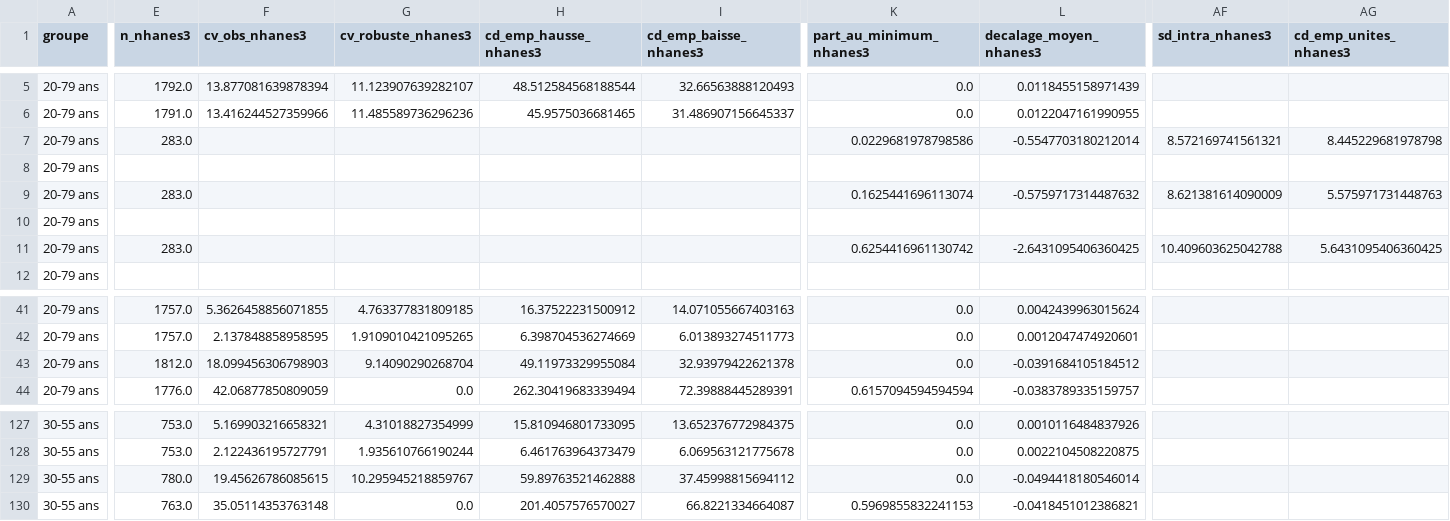
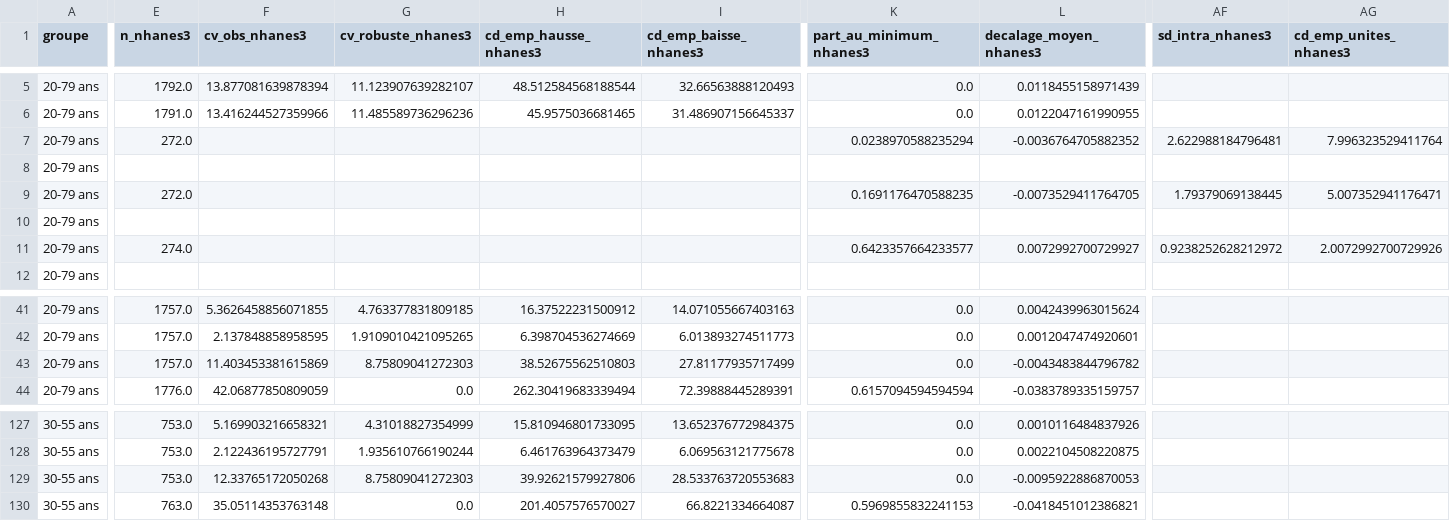
Before and after one commit to baptiste040/NHANES-AGE_CLOCK, a CSV file: reports/panel/Q1_changement_detectable.csv, drawn as a sheet; only a part is shown, gaps mark what is left out; the diff covers the shown part only; the diff names each change by its address in the sheet, - before the commit and + after, or states it on an @@ line.

```diff
--- a/reports/panel/Q1_changement_detectable.csv
+++ b/reports/panel/Q1_changement_detectable.csv
-E7 (n_nhanes3): 283.0
+E7 (n_nhanes3): 272.0
-K7 (part_au_minimum_nhanes3): 0.0229681978798586
+K7 (part_au_minimum_nhanes3): 0.0238970588235294
-L7 (decalage_moyen_nhanes3): -0.5547703180212014
+L7 (decalage_moyen_nhanes3): -0.0036764705882352
-AF7 (sd_intra_nhanes3): 8.572169741561321
+AF7 (sd_intra_nhanes3): 2.622988184796481
-AG7 (cd_emp_unites_nhanes3): 8.445229681978798
+AG7 (cd_emp_unites_nhanes3): 7.996323529411764
-E9 (n_nhanes3): 283.0
+E9 (n_nhanes3): 272.0
-K9 (part_au_minimum_nhanes3): 0.1625441696113074
+K9 (part_au_minimum_nhanes3): 0.1691176470588235
-L9 (decalage_moyen_nhanes3): -0.5759717314487632
+L9 (decalage_moyen_nhanes3): -0.0073529411764705
-AF9 (sd_intra_nhanes3): 8.621381614090009
+AF9 (sd_intra_nhanes3): 1.79379069138445
-AG9 (cd_emp_unites_nhanes3): 5.575971731448763
+AG9 (cd_emp_unites_nhanes3): 5.007352941176471
-E11 (n_nhanes3): 283.0
+E11 (n_nhanes3): 274.0
-K11 (part_au_minimum_nhanes3): 0.6254416961130742
+K11 (part_au_minimum_nhanes3): 0.6423357664233577
-L11 (decalage_moyen_nhanes3): -2.6431095406360425
+L11 (decalage_moyen_nhanes3): 0.0072992700729927
-AF11 (sd_intra_nhanes3): 10.409603625042788
+AF11 (sd_intra_nhanes3): 0.9238252628212972
-AG11 (cd_emp_unites_nhanes3): 5.6431095406360425
+AG11 (cd_emp_unites_nhanes3): 2.0072992700729926
-E43 (n_nhanes3): 1812.0
+E43 (n_nhanes3): 1757.0
-F43 (cv_obs_nhanes3): 18.099456306798903
+F43 (cv_obs_nhanes3): 11.403453381615869
-G43 (cv_robuste_nhanes3): 9.14090290268704
+G43 (cv_robuste_nhanes3): 8.75809041272303
-H43 (cd_emp_hausse_nhanes3): 49.11973329955084
+H43 (cd_emp_hausse_nhanes3): 38.52675562510803
-I43 (cd_emp_baisse_nhanes3): 32.93979422621378
+I43 (cd_emp_baisse_nhanes3): 27.81177935717499
-L43 (decalage_moyen_nhanes3): -0.0391684105184512
+L43 (decalage_moyen_nhanes3): -0.0043483844796782
-E129 (n_nhanes3): 780.0
+E129 (n_nhanes3): 753.0
-F129 (cv_obs_nhanes3): 19.45626786085615
+F129 (cv_obs_nhanes3): 12.33765172050268
-G129 (cv_robuste_nhanes3): 10.295945218859767
+G129 (cv_robuste_nhanes3): 8.75809041272303
-H129 (cd_emp_hausse_nhanes3): 59.89763521462888
+H129 (cd_emp_hausse_nhanes3): 39.92621579927806
-I129 (cd_emp_baisse_nhanes3): 37.45998815694112
+I129 (cd_emp_baisse_nhanes3): 28.533763720553683
-L129 (decalage_moyen_nhanes3): -0.0494418180546014
+L129 (decalage_moyen_nhanes3): -0.0095922886870053
```
Also changed, not shown: 33 edited cells elsewhere in this file, reports/panel/Q1_variabilite_remesures.csv, reports/panel/Q4_normalisation_nhanes3.csv, 13 other files.
